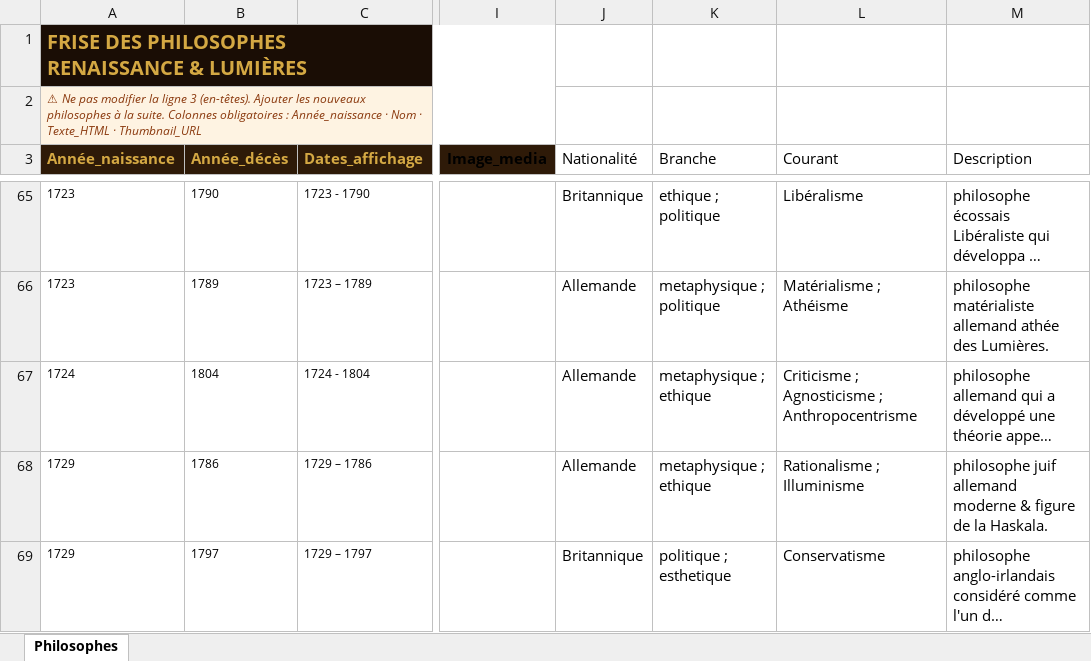
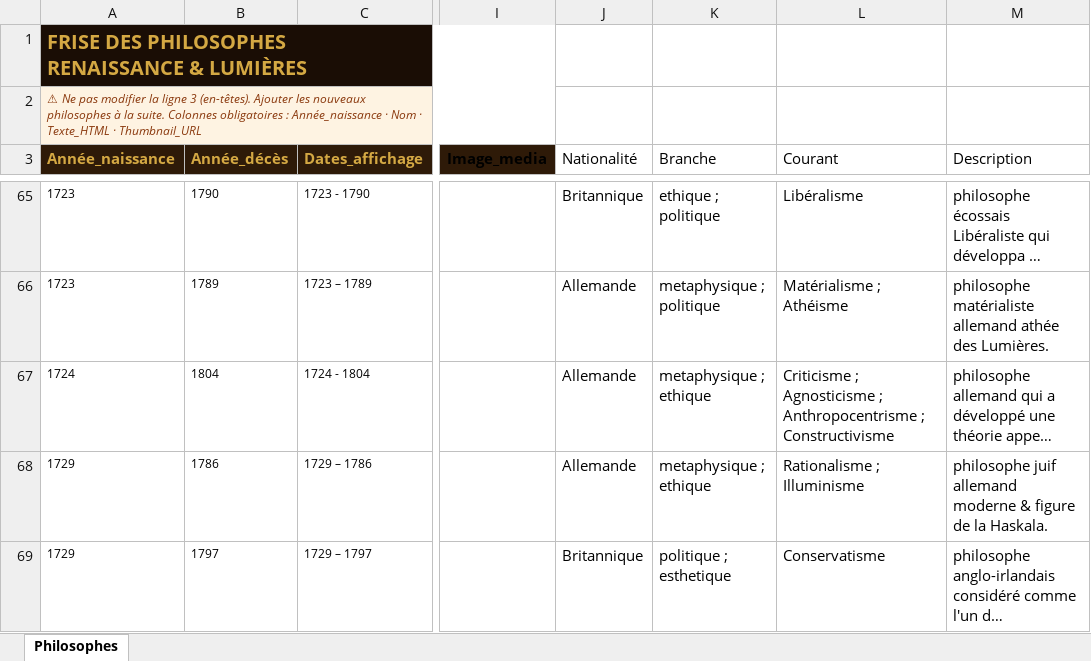
Before and after one commit to lairig/laphilo-astro, an Excel workbook: data/frise-philosophes-renaissance-lumieres.xlsx, sheet Philosophes, drawn as a sheet; only a part is shown, gaps mark what is left out; long unchanged cells end in …; values as stored, in another font and other column widths than the file's, no borders; the diff names each change by its address in the sheet, - before the commit and + after, or states it on an @@ line.

```diff
--- a/data/frise-philosophes-renaissance-lumieres.xlsx (sheet Philosophes)
+++ b/data/frise-philosophes-renaissance-lumieres.xlsx (sheet Philosophes)
-L67 (Courant): …; Anthropocentrisme
+L67 (Courant): …; Anthropocentrisme ; Constructivisme
```
Also changed, not shown: data/frise-philosophes-autre-actif.xlsx, data/frise-philosophes-france-actif.xlsx, 5 other files.
